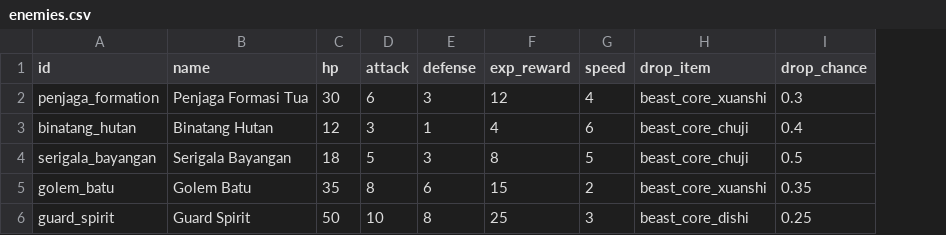
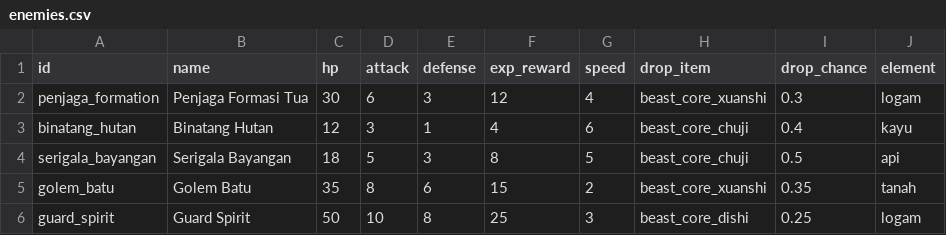
Before and after one commit to Rian2602/tianxu, a CSV file: data/enemies.csv, drawn as a sheet; the diff names each change by its address in the sheet, - before the commit and + after, or states it on an @@ line.

```diff
--- a/data/enemies.csv
+++ b/data/enemies.csv
+column J (element), rows 2-6: logam | kayu | api | tanah | logam
```
Also changed, not shown: data/techniques.csv, 4 other files.
